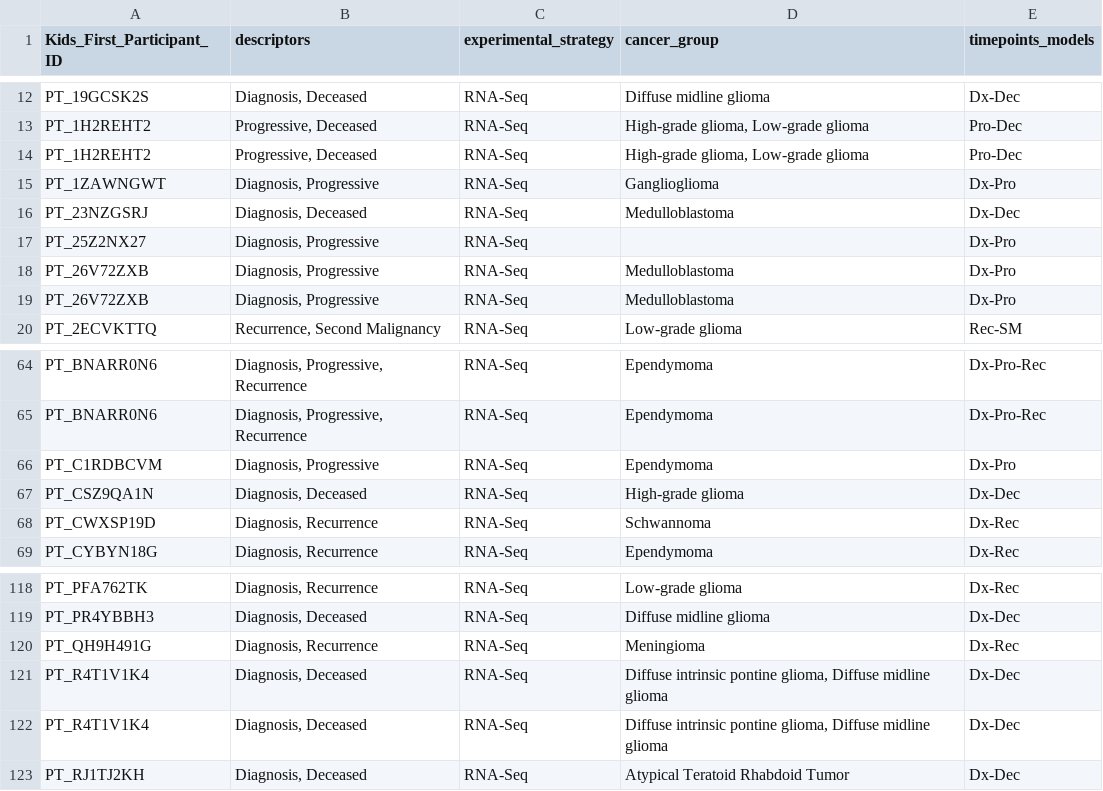
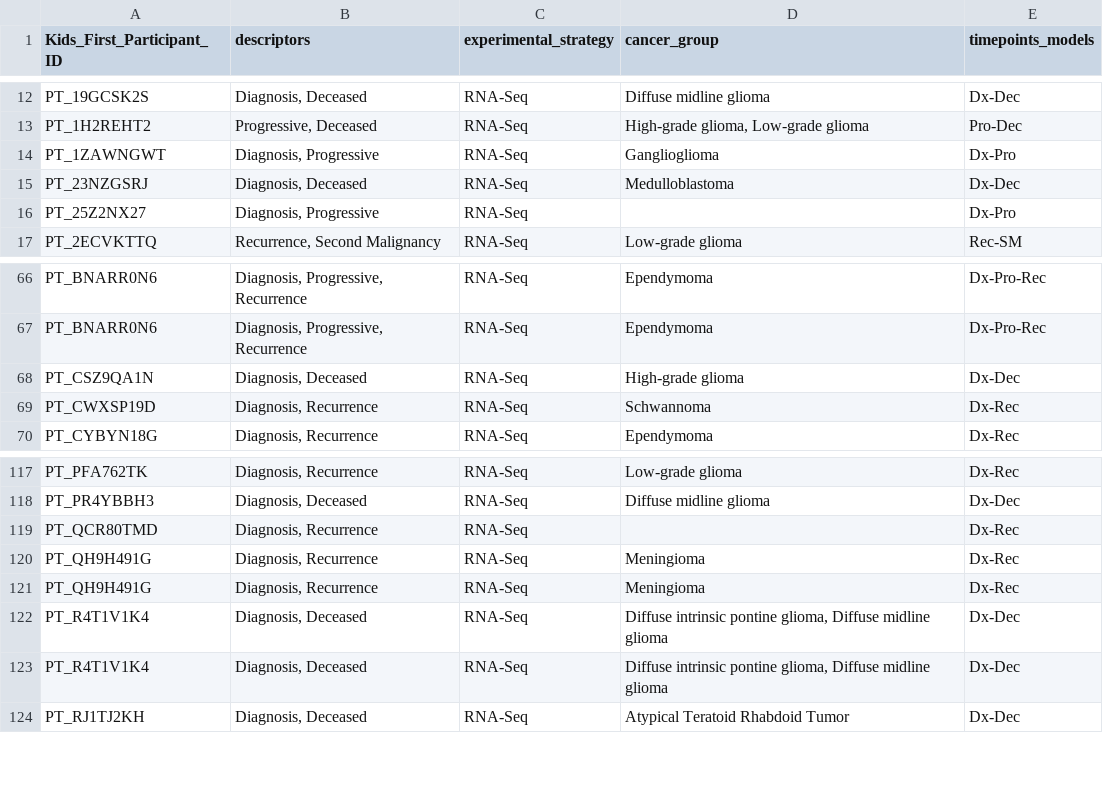
Before and after one commit to rokitalab/tumor-evolution, a TSV file: analyses/sample-distribution-analysis/results/transcriptomic_assays_matched_time_points.tsv, drawn as a sheet; only a part is shown, gaps mark what is left out; removed rows and columns are numbered as before the commit, all else as after; the diff covers the shown part only; the diff names each change by its address in the sheet, - before the commit and + after, or states it on an @@ line.

```diff
--- a/analyses/sample-distribution-analysis/results/transcriptomic_assays_matched_time_points.tsv
+++ b/analyses/sample-distribution-analysis/results/transcriptomic_assays_matched_time_points.tsv
-row 14: PT_1H2REHT2 | Progressive, Deceased | RNA-Seq | High-grade glioma, Low-grade glioma | Pro-Dec
-row 18: PT_26V72ZXB | Diagnosis, Progressive | RNA-Seq | Medulloblastoma | Dx-Pro
-row 19: PT_26V72ZXB | Diagnosis, Progressive | RNA-Seq | Medulloblastoma | Dx-Pro
-row 66: PT_C1RDBCVM | Diagnosis, Progressive | RNA-Seq | Ependymoma | Dx-Pro
+row 119: PT_QCR80TMD | Diagnosis, Recurrence | RNA-Seq |  | Dx-Rec
+row 120: PT_QH9H491G | Diagnosis, Recurrence | RNA-Seq | Meningioma | Dx-Rec
```
Also changed, not shown: 17 added rows, 8 removed rows and 6 edited cells elsewhere in this file, analyses/sample-distribution-analysis/results/genomic_assays_matched_time_points.tsv, analyses/sample-distribution-analysis/results/paired_assays_matched_time_points.tsv, 3 other files.
